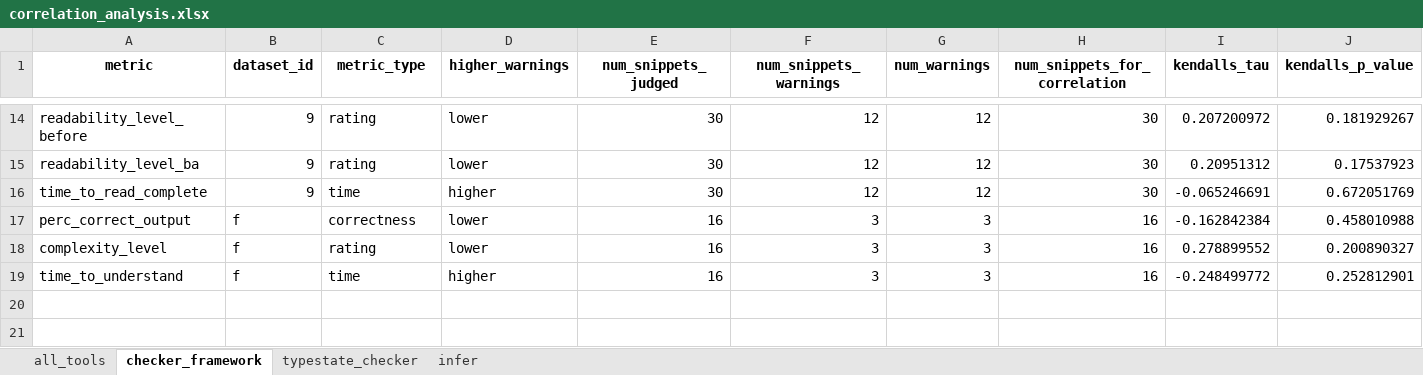
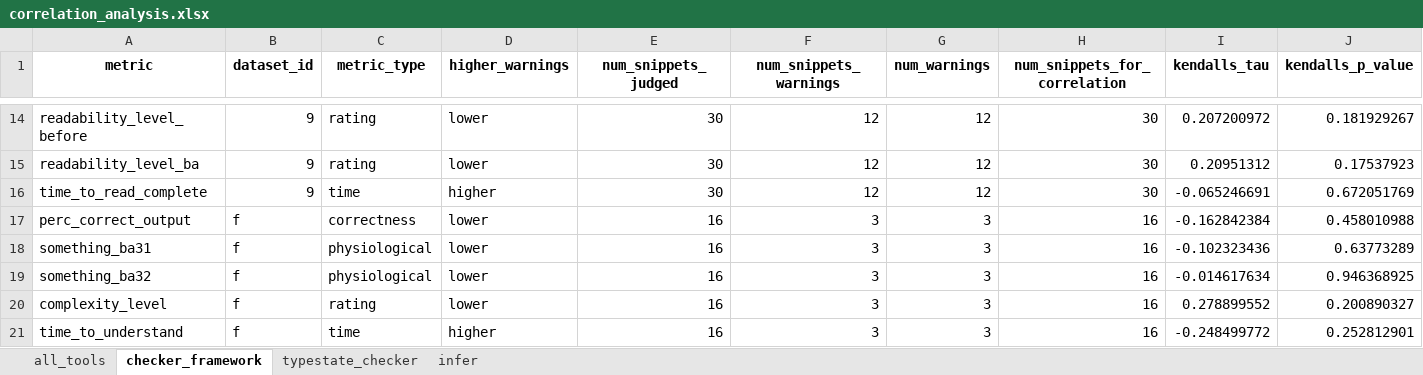
Before and after one commit to sea-lab-wm/complexity-verification-project, an Excel workbook: data/correlation_analysis.xlsx, sheet checker_framework, drawn as a sheet; only a part is shown, gaps mark what is left out; values as stored, in another font and other column widths than the file's, no borders; rows hold the shown columns only; the diff names each change by its address in the sheet, - before the commit and + after, or states it on an @@ line.

Commit message:
Add physiological metrics from fmri dataset

```diff
--- a/data/correlation_analysis.xlsx (sheet checker_framework)
+++ b/data/correlation_analysis.xlsx (sheet checker_framework)
+row 18: something_ba31 | f | physiological | lower | 16 | 3 | 3 | 16 | -0.102323436 | 0.63773289
+row 19: something_ba32 | f | physiological | lower | 16 | 3 | 3 | 16 | -0.014617634 | 0.946368925
```
Also changed, not shown: sheet typestate_checker, sheet all_tools, sheet infer, 4 other files.
